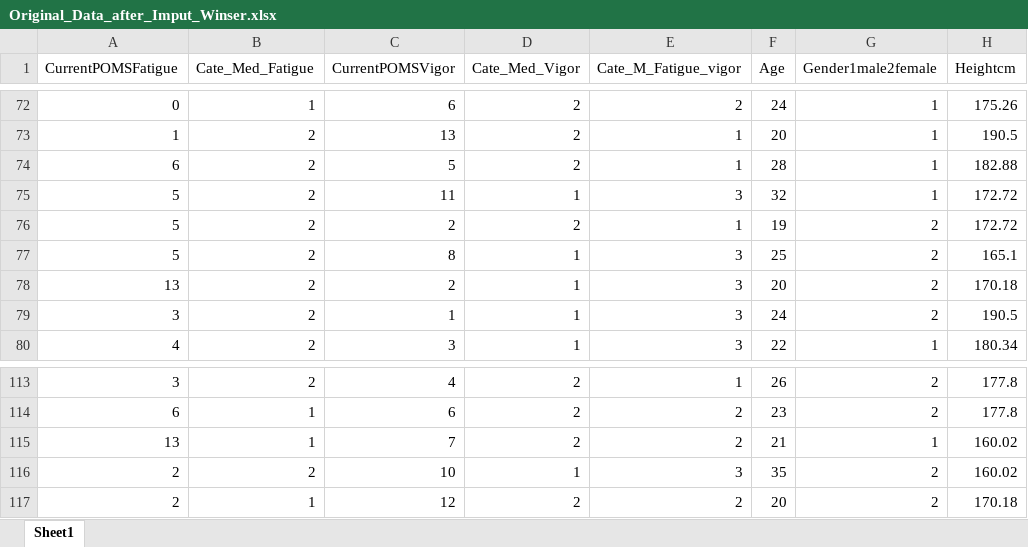
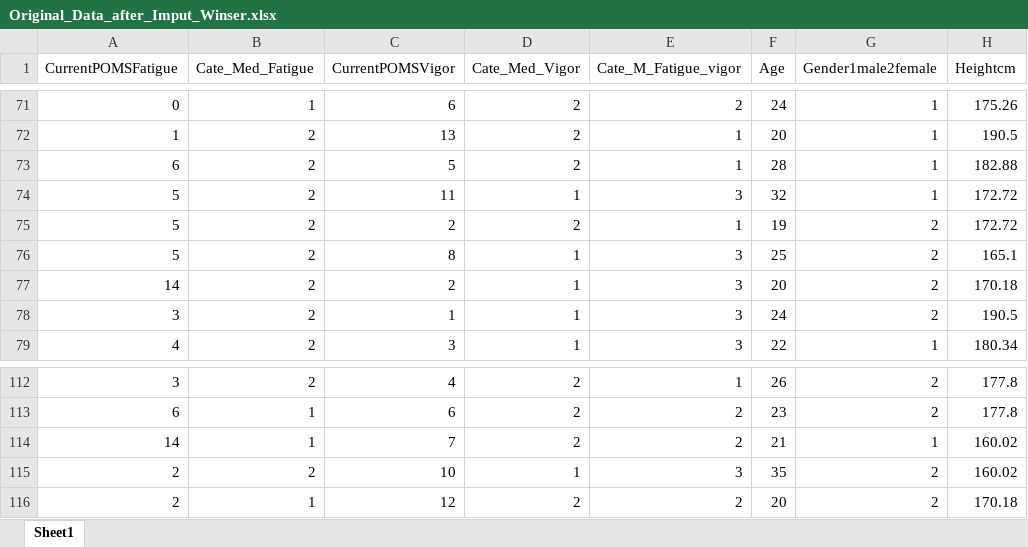
Before and after one commit to DrAhmedTorad/Balance_and_gait, an Excel workbook: Data/Original_Data_after_Imput_Winser.xlsx, sheet Sheet1, drawn as a sheet; only a part is shown, gaps mark what is left out; values as stored, in another font and other column widths than the file's, no cell formats; addresses are those after the commit; the diff covers the shown part only; the diff names each change by its address in the sheet, - before the commit and + after, or states it on an @@ line.

Commit message:
Update Original_Data_after_Imput_Winser.xlsx

```diff
--- a/Data/Original_Data_after_Imput_Winser.xlsx (sheet Sheet1)
+++ b/Data/Original_Data_after_Imput_Winser.xlsx (sheet Sheet1)
-A77 (CurrentPOMSFatigue): 13
+A77 (CurrentPOMSFatigue): 14
-A114 (CurrentPOMSFatigue): 13
+A114 (CurrentPOMSFatigue): 14
```
Also changed, not shown: 1 removed row and 20 edited cells elsewhere in this sheet, cell formats.
